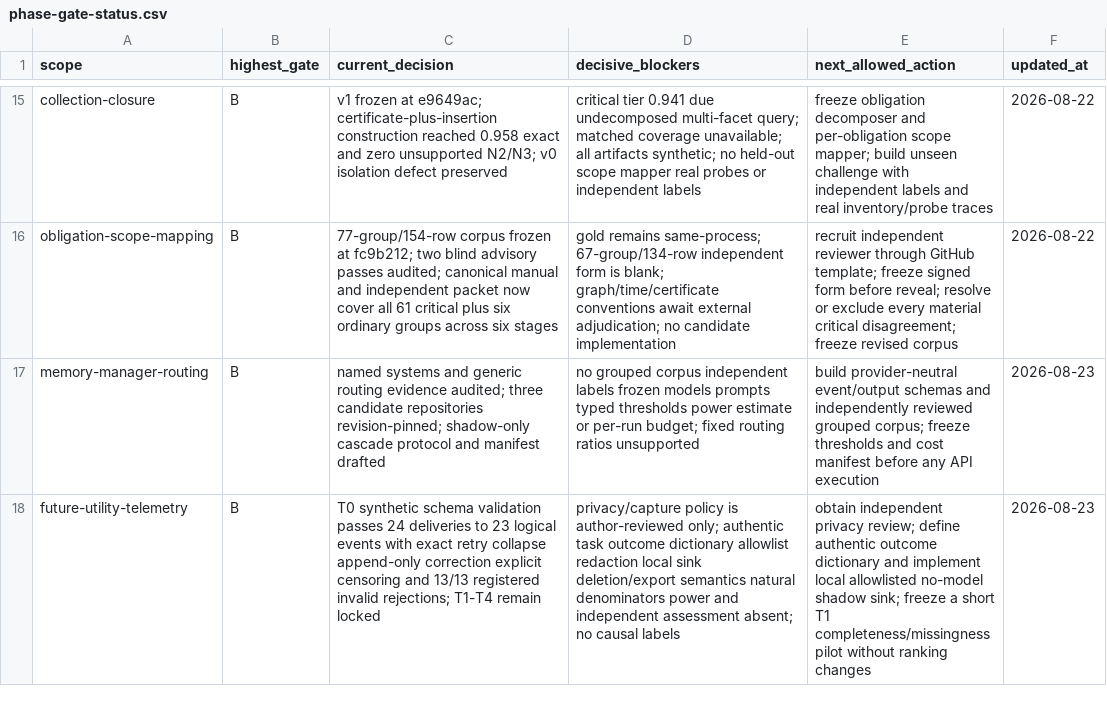
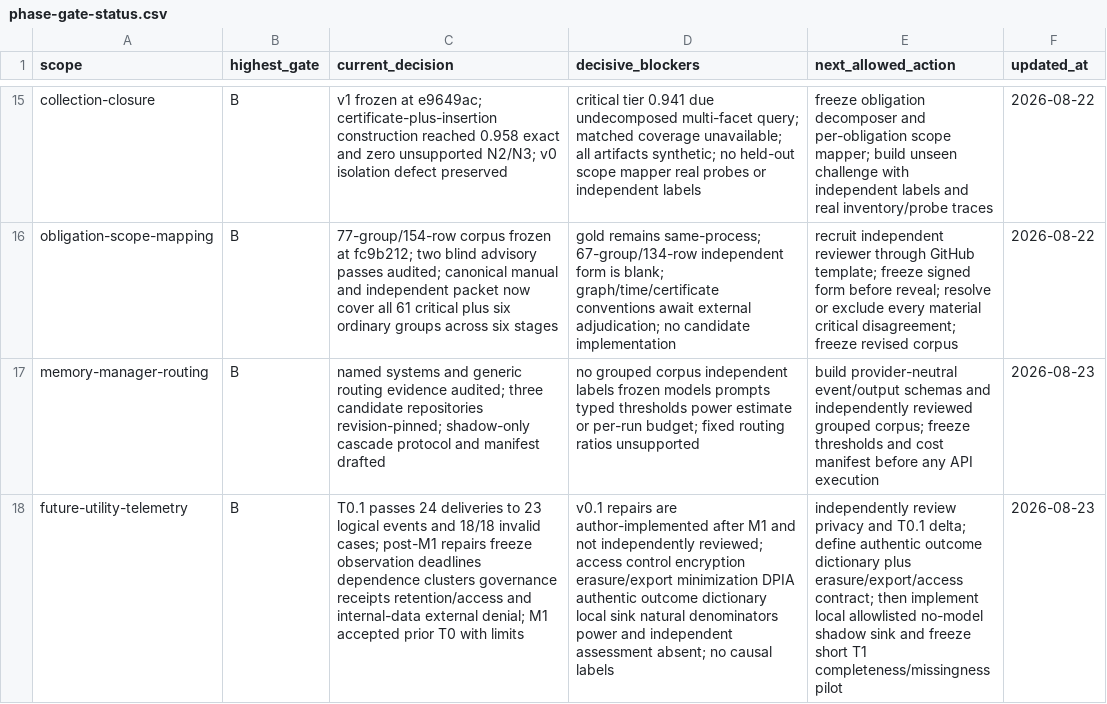
Before and after one commit to krapcys1-maker/adaptive-agent-memory-research, a CSV file: data/lab/phase-gate-status.csv, drawn as a sheet; only a part is shown, gaps mark what is left out; the diff names each change by its address in the sheet, - before the commit and + after, or states it on an @@ line.

```diff
--- a/data/lab/phase-gate-status.csv
+++ b/data/lab/phase-gate-status.csv
-C18 (current_decision): T0 synthetic schema validation passes 24 deliveries to 23 logical events with exact retry collapse append-only correction explicit censoring and 13/13 registered invalid rejections; T1-T4 remain locked
+C18 (current_decision): T0.1 passes 24 deliveries to 23 logical events and 18/18 invalid cases; post-M1 repairs freeze observation deadlines dependence clusters governance receipts retention/access and internal-data external denial; M1 accepted prior T0 with limits
-D18 (decisive_blockers): privacy/capture policy is author-reviewed only; authentic task outcome dictionary allowlist redaction local sink deletion/export semantics natural denominators…
+D18 (decisive_blockers): v0.1 repairs are author-implemented after M1 and not independently reviewed; access control encryption erasure/export minimization DPIA authentic outcome dictionary local sink natural denominators…
-E18 (next_allowed_action): obtain independent privacy review; define authentic outcome dictionary and implement local allowlisted no-model shadow sink; freeze a short T1 completeness/missingness pilot without ranking changes
+E18 (next_allowed_action): independently review privacy and T0.1 delta; define authentic outcome dictionary plus erasure/export/access contract; then implement local allowlisted no-model shadow sink and freeze short T1 completeness/missingness pilot
```
Also changed, not shown: data/lab/experiment-registry.csv, 21 other files.
